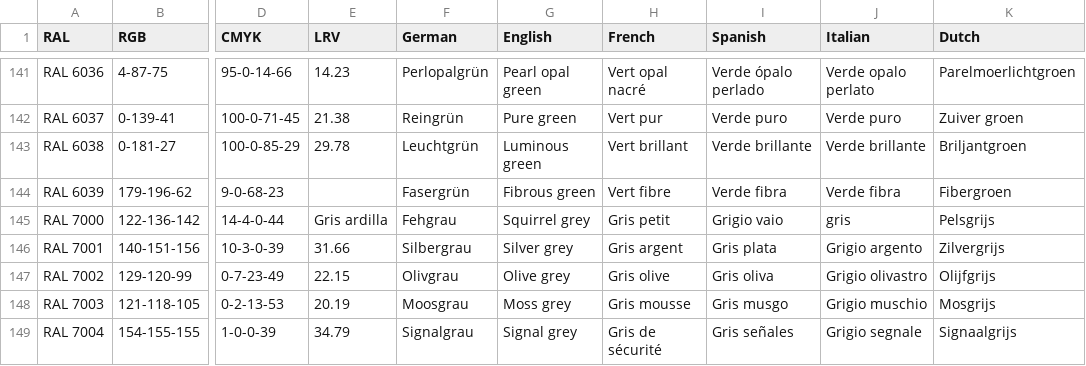
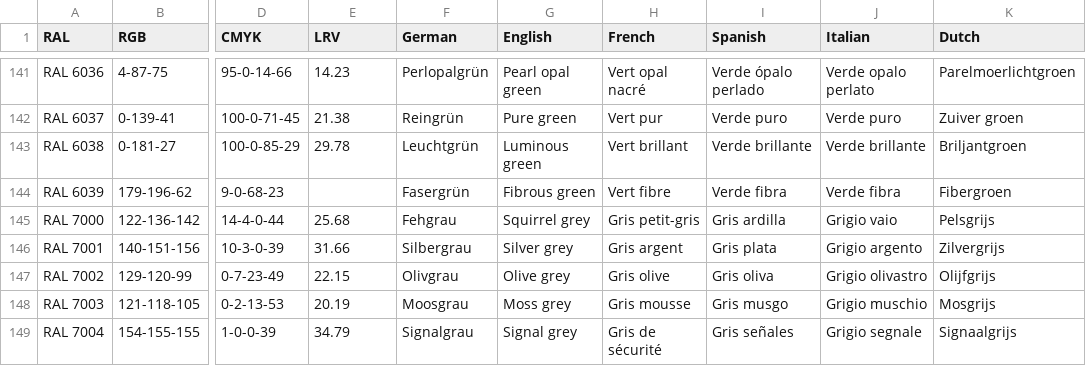
Before and after one commit to JohannesVoigt/ral-color-converter, a CSV file: ral_standard.csv, drawn as a sheet; only a part is shown, gaps mark what is left out; the diff names each change by its address in the sheet, - before the commit and + after, or states it on an @@ line.

```diff
--- a/ral_standard.csv
+++ b/ral_standard.csv
-E145 (LRV): Gris ardilla
+E145 (LRV): 25.68
-H145 (French): Gris petit
+H145 (French): Gris petit-gris
-I145 (Spanish): Grigio vaio
+I145 (Spanish): Gris ardilla
-J145 (Italian): gris
+J145 (Italian): Grigio vaio
```
